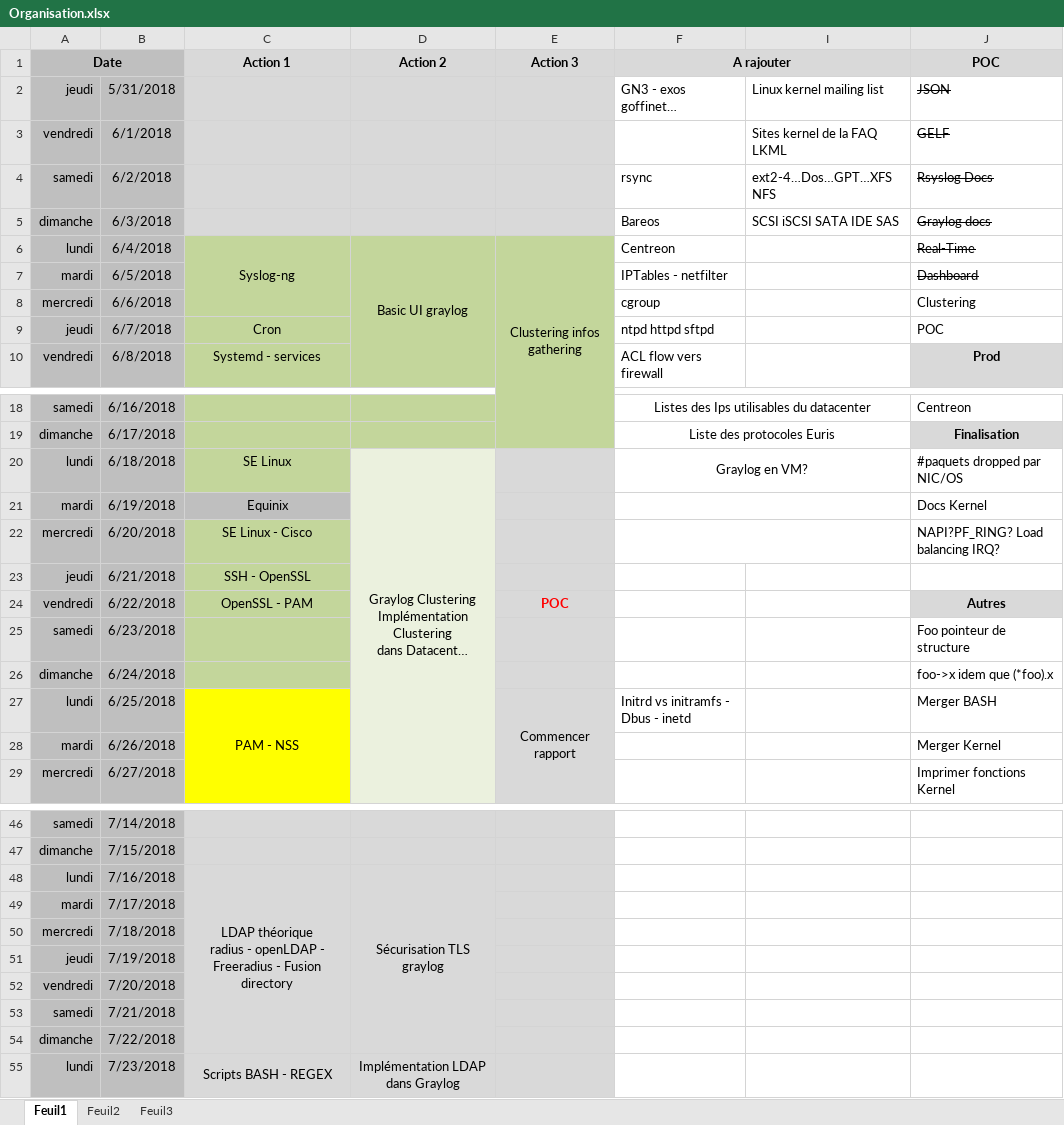
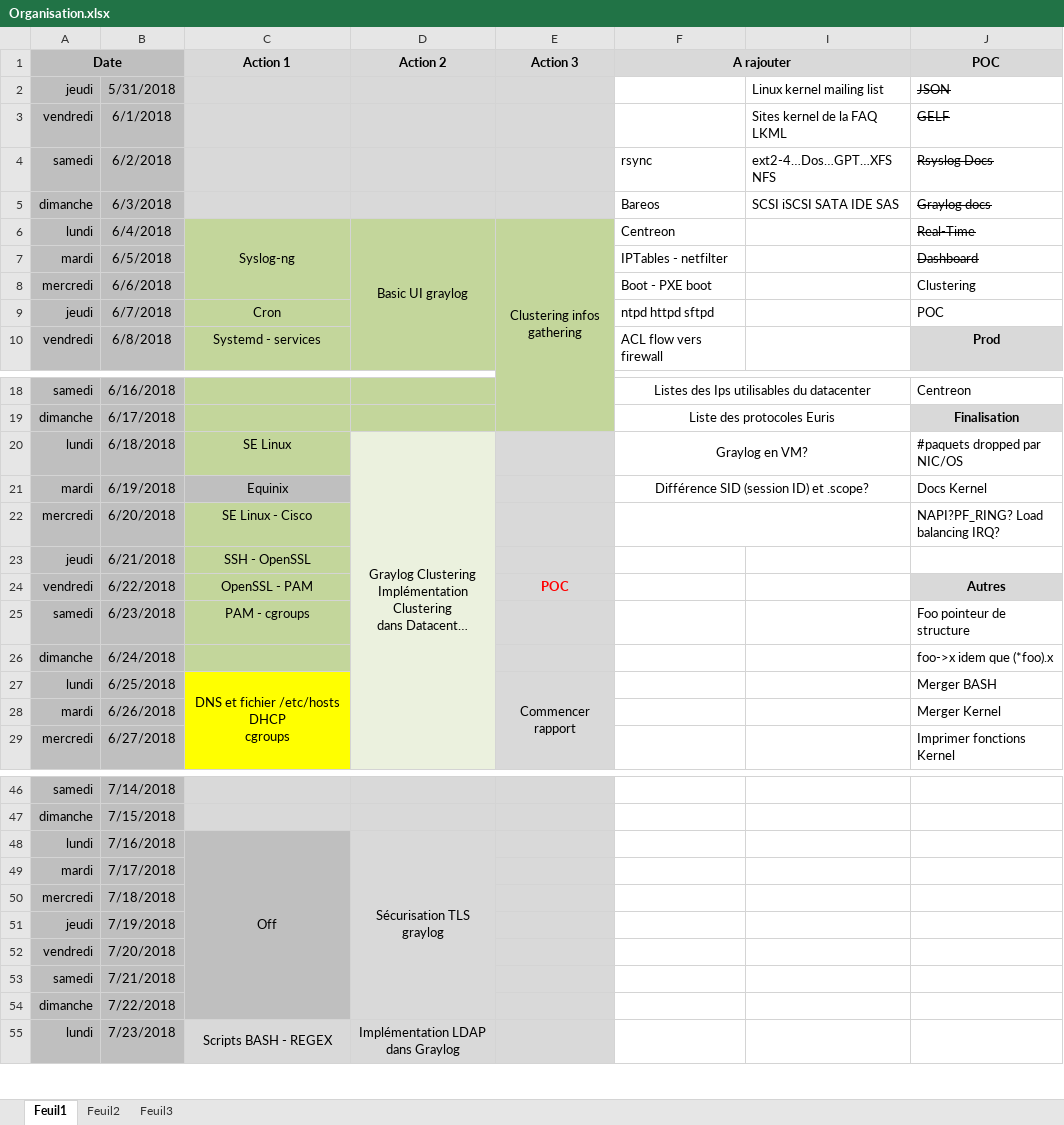
Before and after one commit to bruno-bettuzzi/Repo, an Excel workbook: Organisation.xlsx, sheet Feuil1, drawn as a sheet; only a part is shown, gaps mark what is left out; long unchanged cells end in …; values as stored, in another font and other column widths than the file's, no borders; ↵ is a line break in a cell; the diff covers the shown part only; the diff names each change by its address in the sheet, - before the commit and + after, or states it on an @@ line.

```diff
--- a/Organisation.xlsx (sheet Feuil1)
+++ b/Organisation.xlsx (sheet Feuil1)
-F2 (A rajouter): GN3 - exos goffinet…
+F2 (A rajouter): (empty)
-F8 (A rajouter): cgroup
+F8 (A rajouter): Boot - PXE boot
-F21 (A rajouter): (empty)
+F21 (A rajouter): Différence SID (session ID) et .scope?
-C25 (Action 1): (empty)
+C25 (Action 1): PAM - cgroups
-C27 (Action 1): PAM - NSS
+C27 (Action 1): DNS et fichier /etc/hosts ↵ DHCP ↵ cgroups
-F27 (A rajouter): Initrd vs initramfs - Dbus - inetd
+F27 (A rajouter): (empty)
-C48 (Action 1): LDAP théorique ↵ radius - openLDAP - Freeradius - Fusion directory
+C48 (Action 1): Off
-C48:C54 fill: #D9D9D9
+C48:C54 fill: #BFBFBF
```
Also changed, not shown: 2 edited cells elsewhere in this sheet, Mise_a_niveau_annuelle.xlsx, 20 other files.
